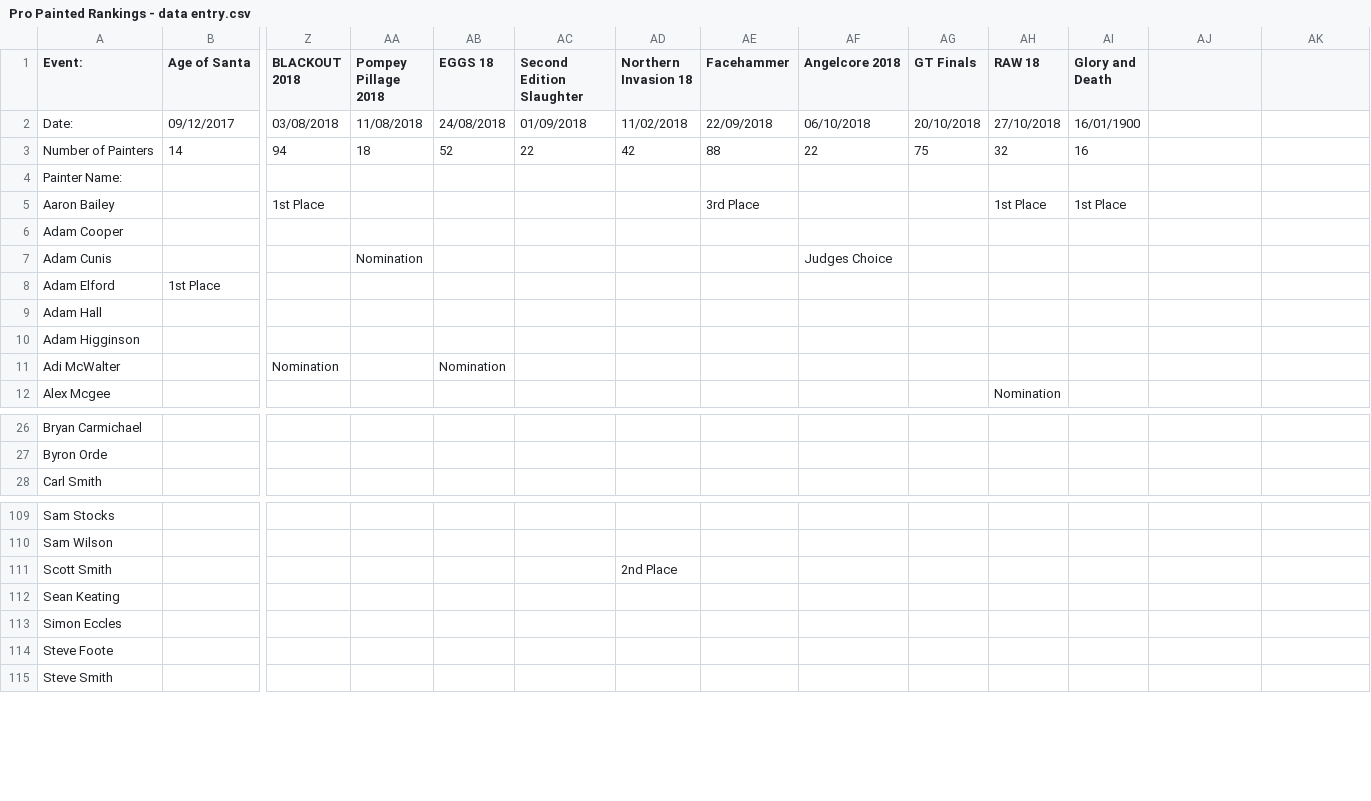
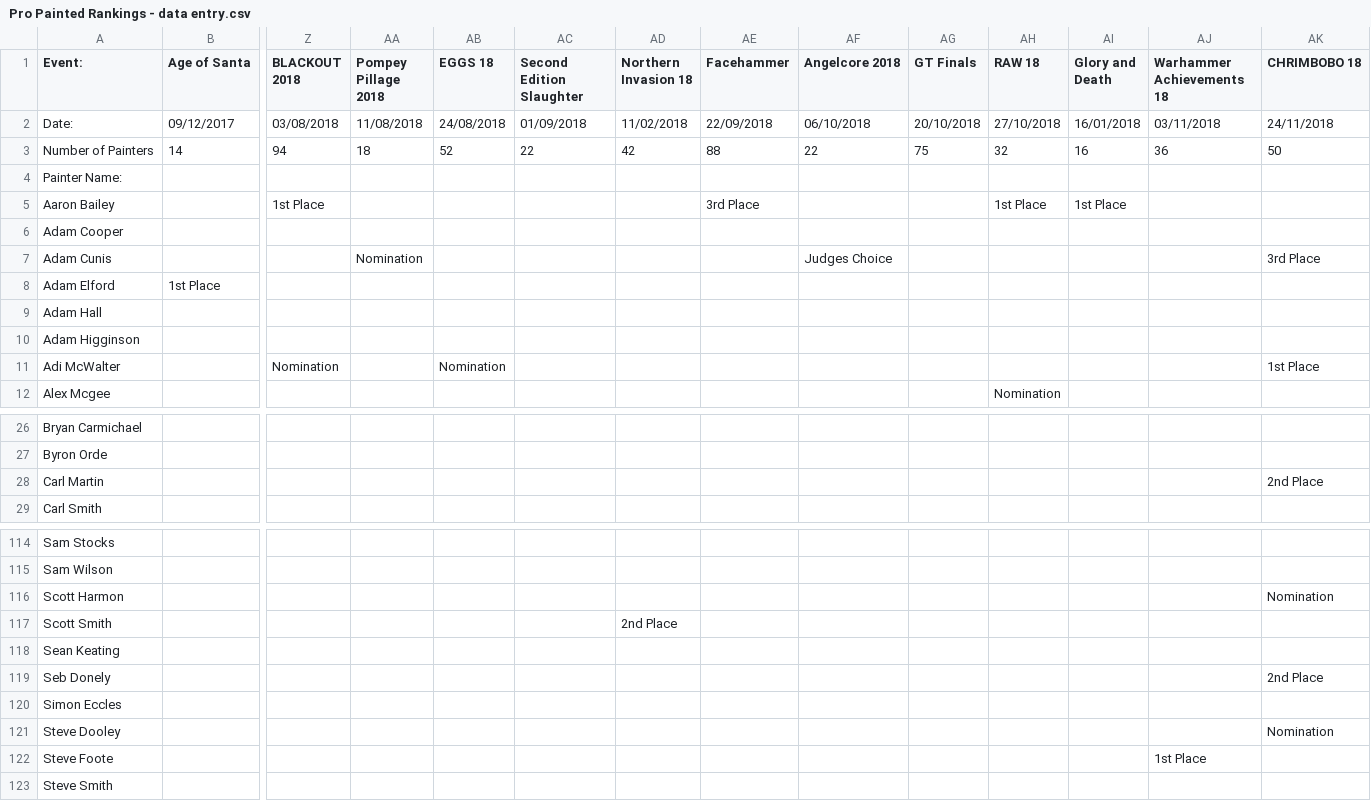
Before and after one commit to tomchewitt/pro-painted-rankings, a CSV file: data/Pro Painted Rankings - data entry.csv, drawn as a sheet; only a part is shown, gaps mark what is left out; addresses are those after the commit; rows hold the shown columns only; the diff covers the shown part only; the diff names each change by its address in the sheet, - before the commit and + after, or states it on an @@ line.

```diff
--- a/data/Pro Painted Rankings - data entry.csv
+++ b/data/Pro Painted Rankings - data entry.csv
-AJ1: (empty)
+AJ1: Warhammer Achievements 18
-AK1: (empty)
+AK1: CHRIMBOBO 18
-AI2 (Glory and Death): 16/01/1900
+AI2 (Glory and Death): 16/01/2018
-AJ2 (Warhammer Achievements 18): (empty)
+AJ2 (Warhammer Achievements 18): 03/11/2018
-AK2 (CHRIMBOBO 18): (empty)
+AK2 (CHRIMBOBO 18): 24/11/2018
-AJ3 (Warhammer Achievements 18): (empty)
+AJ3 (Warhammer Achievements 18): 36
-AK3 (CHRIMBOBO 18): (empty)
+AK3 (CHRIMBOBO 18): 50
-AK7 (CHRIMBOBO 18): (empty)
+AK7 (CHRIMBOBO 18): 3rd Place
-AK11 (CHRIMBOBO 18): (empty)
+AK11 (CHRIMBOBO 18): 1st Place
+row 28: Carl Martin |  |  |  |  |  |  |  |  |  |  |  |  | 2nd Place
+row 116: Scott Harmon |  |  |  |  |  |  |  |  |  |  |  |  | Nomination
+row 119: Seb Donely |  |  |  |  |  |  |  |  |  |  |  |  | 2nd Place
+row 121: Steve Dooley |  |  |  |  |  |  |  |  |  |  |  |  | Nomination
-AJ122 (Warhammer Achievements 18): (empty)
+AJ122 (Warhammer Achievements 18): 1st Place
```
Also changed, not shown: 4 added rows and 1 edited cell elsewhere in this file, data/Pro Painted Rankings - rankings.csv, 4 other files.
